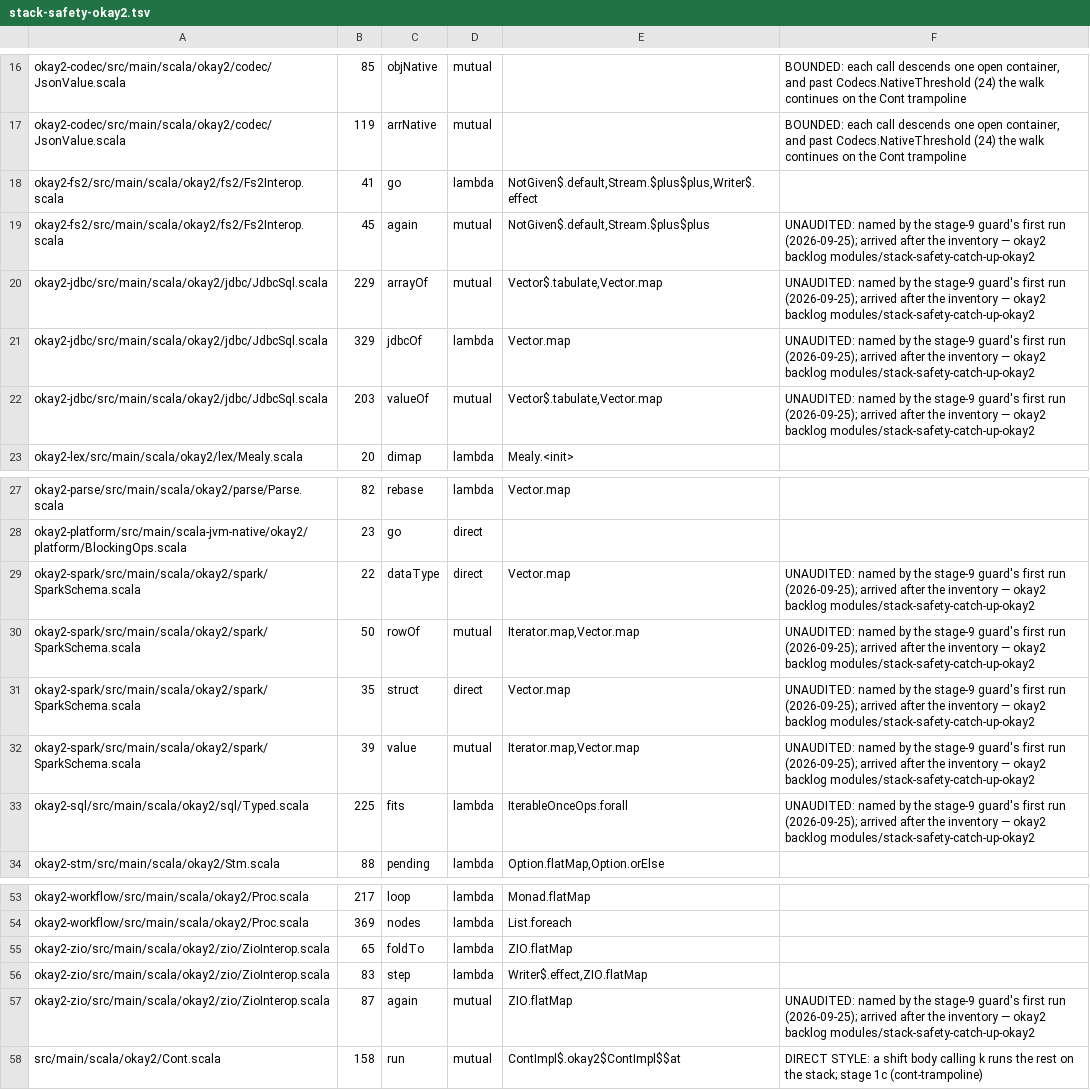
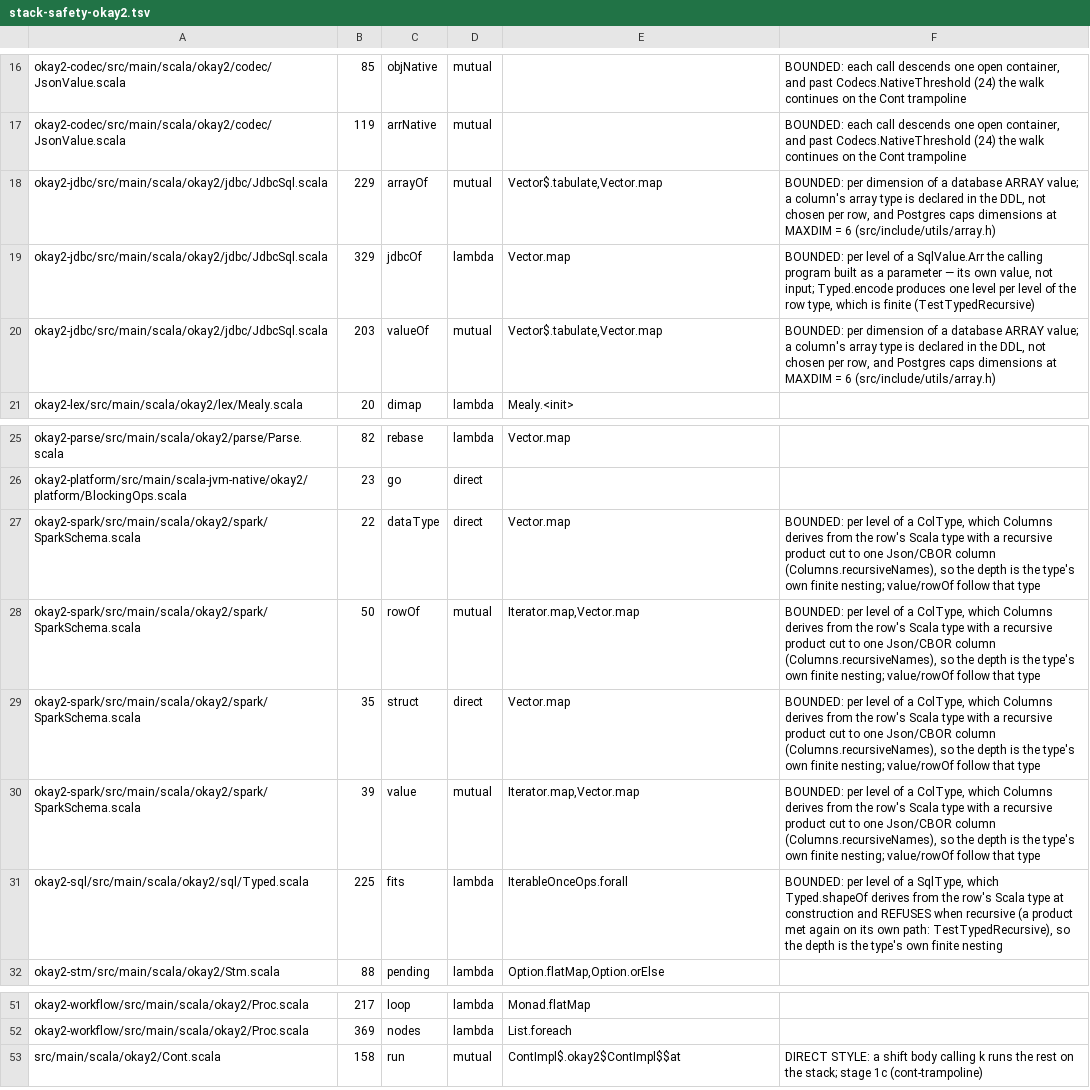
Before and after one commit to sergey-scherbina/okay, a TSV file: specs/stack-safety-okay2.tsv, drawn as a sheet; only a part is shown, gaps mark what is left out; removed rows and columns are numbered as before the commit, all else as after; the diff names each change by its address in the sheet, - before the commit and + after, or states it on an @@ line.

```diff
--- a/specs/stack-safety-okay2.tsv
+++ b/specs/stack-safety-okay2.tsv
-row 18: okay2-fs2/src/main/scala/okay2/fs2/Fs2Interop.scala | 41 | go | lambda | NotGiven$.default,Stream.$plus$plus,Writer$.effect
-row 19: okay2-fs2/src/main/scala/okay2/fs2/Fs2Interop.scala | 45 | again | mutual | NotGiven$.default,Stream.$plus$plus | UNAUDITED: named by the stage-9 guard's first run (2026-09-25); arrived after the inventory — okay2 backlog modules/stack-safety-catch-up-okay2
-F18: UNAUDITED: named by the stage-9 guard's first run (2026-09-25); arrived after the inventory — okay2 backlog modules/stack-safety-catch-up-okay2
+F18: BOUNDED: per dimension of a database ARRAY value; a column's array type is declared in the DDL, not chosen per row, and Postgres caps dimensions at MAXDIM = 6 (src/include/utils/array.h)
-F19: UNAUDITED: named by the stage-9 guard's first run (2026-09-25); arrived after the inventory — okay2 backlog modules/stack-safety-catch-up-okay2
+F19: BOUNDED: per level of a SqlValue.Arr the calling program built as a parameter — its own value, not input; Typed.encode produces one level per level of the row type, which is finite (TestTypedRecursive)
-F20: UNAUDITED: named by the stage-9 guard's first run (2026-09-25); arrived after the inventory — okay2 backlog modules/stack-safety-catch-up-okay2
+F20: BOUNDED: per dimension of a database ARRAY value; a column's array type is declared in the DDL, not chosen per row, and Postgres caps dimensions at MAXDIM = 6 (src/include/utils/array.h)
-F27:F30: UNAUDITED: named by the stage-9 guard's first run (2026-09-25); arrived after the inventory — okay2 backlog modules/stack-safety-catch-up-okay2
+F27:F30: BOUNDED: per level of a ColType, which Columns derives from the row's Scala type with a recursive product cut to one Json/CBOR column (Columns.recursiveNames), so the depth is the type's own finite nesting; value/rowOf follow that type
-F31: UNAUDITED: named by the stage-9 guard's first run (2026-09-25); arrived after the inventory — okay2 backlog modules/stack-safety-catch-up-okay2
+F31: BOUNDED: per level of a SqlType, which Typed.shapeOf derives from the row's Scala type at construction and REFUSES when recursive (a product met again on its own path: TestTypedRecursive), so the depth is the type's own finite nesting
-row 55: okay2-zio/src/main/scala/okay2/zio/ZioInterop.scala | 65 | foldTo | lambda | ZIO.flatMap
-row 56: okay2-zio/src/main/scala/okay2/zio/ZioInterop.scala | 83 | step | lambda | Writer$.effect,ZIO.flatMap
-row 57: okay2-zio/src/main/scala/okay2/zio/ZioInterop.scala | 87 | again | mutual | ZIO.flatMap | UNAUDITED: named by the stage-9 guard's first run (2026-09-25); arrived after the inventory — okay2 backlog modules/stack-safety-catch-up-okay2
```
Also changed, not shown: specs/stack-safety-okay.tsv, 8 other files.
